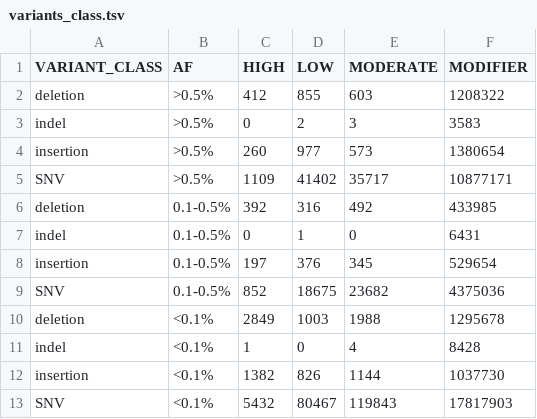
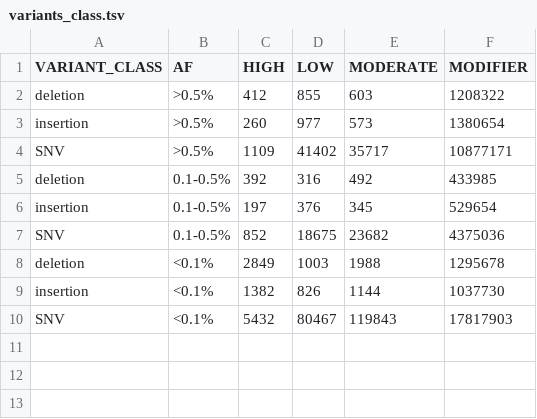
Before and after one commit to MNMdiagnostics/NaszeGenomy, a TSV file: variants_af/variants_class.tsv, drawn as a sheet.

```diff
--- a/variants_af/variants_class.tsv
+++ b/variants_af/variants_class.tsv
@@ -2,3 +2,2 @@ VARIANT_CLASS	AF	HIGH	LOW	MODERATE	MODIFIER
 deletion	>0.5%	412	855	603	1208322
-indel	>0.5%	0	2	3	3583
 insertion	>0.5%	260	977	573	1380654
@@ -6,3 +5,2 @@ SNV	>0.5%	1109	41402	35717	10877171
 deletion	0.1-0.5%	392	316	492	433985
-indel	0.1-0.5%	0	1	0	6431
 insertion	0.1-0.5%	197	376	345	529654
@@ -10,3 +8,2 @@ SNV	0.1-0.5%	852	18675	23682	4375036
 deletion	<0.1%	2849	1003	1988	1295678
-indel	<0.1%	1	0	4	8428
 insertion	<0.1%	1382	826	1144	1037730
```
Also changed, not shown: variants_af/comp_acmgFINAL.tsv, variants_af/muko_vep.tsv, 12 other files.
